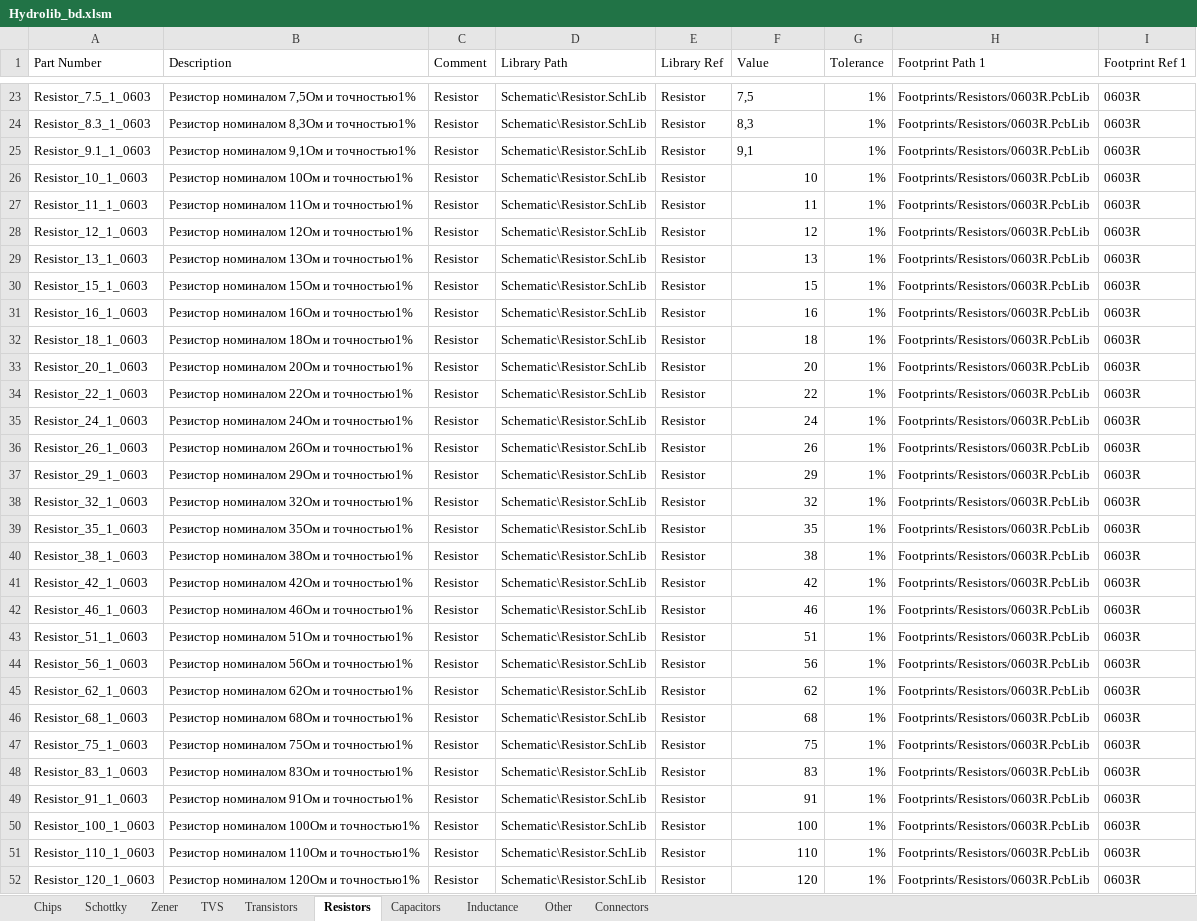
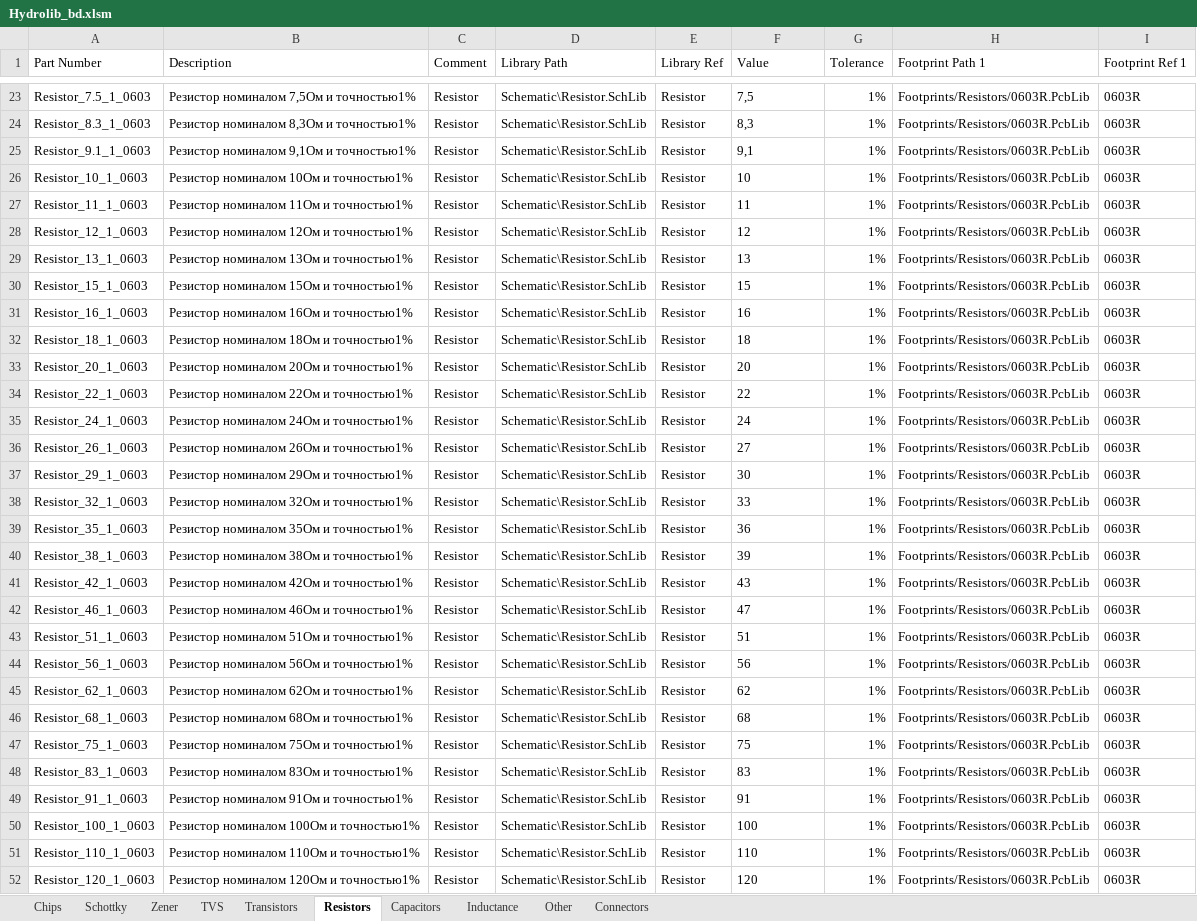
Before and after one commit to hydronautics-team/Hydrolib, an Excel workbook: Database/Hydrolib_bd.xlsm, sheet Resistors, drawn as a sheet; only a part is shown, gaps mark what is left out; values as stored, in another font and other column widths than the file's, no borders; table styles not drawn; the diff covers the shown part only; the diff names each change by its address in the sheet, - before the commit and + after, or states it on an @@ line.

Commit message:
Resistors E24 fixed

```diff
--- a/Database/Hydrolib_bd.xlsm (sheet Resistors)
+++ b/Database/Hydrolib_bd.xlsm (sheet Resistors)
-F26:F35 alignment: right
+F26:F35 alignment: left
-F36 (Value): 26
+F36 (Value): 27
-F37 (Value): 29
+F37 (Value): 30
-F38 (Value): 32
+F38 (Value): 33
-F39 (Value): 35
+F39 (Value): 36
-F40 (Value): 38
+F40 (Value): 39
-F41 (Value): 42
+F41 (Value): 43
-F42 (Value): 46
+F42 (Value): 47
-F43:F52 alignment: right
+F43:F52 alignment: left
```
Also changed, not shown: 45 edited cells and cell formats elsewhere in this sheet, 1 other file.
